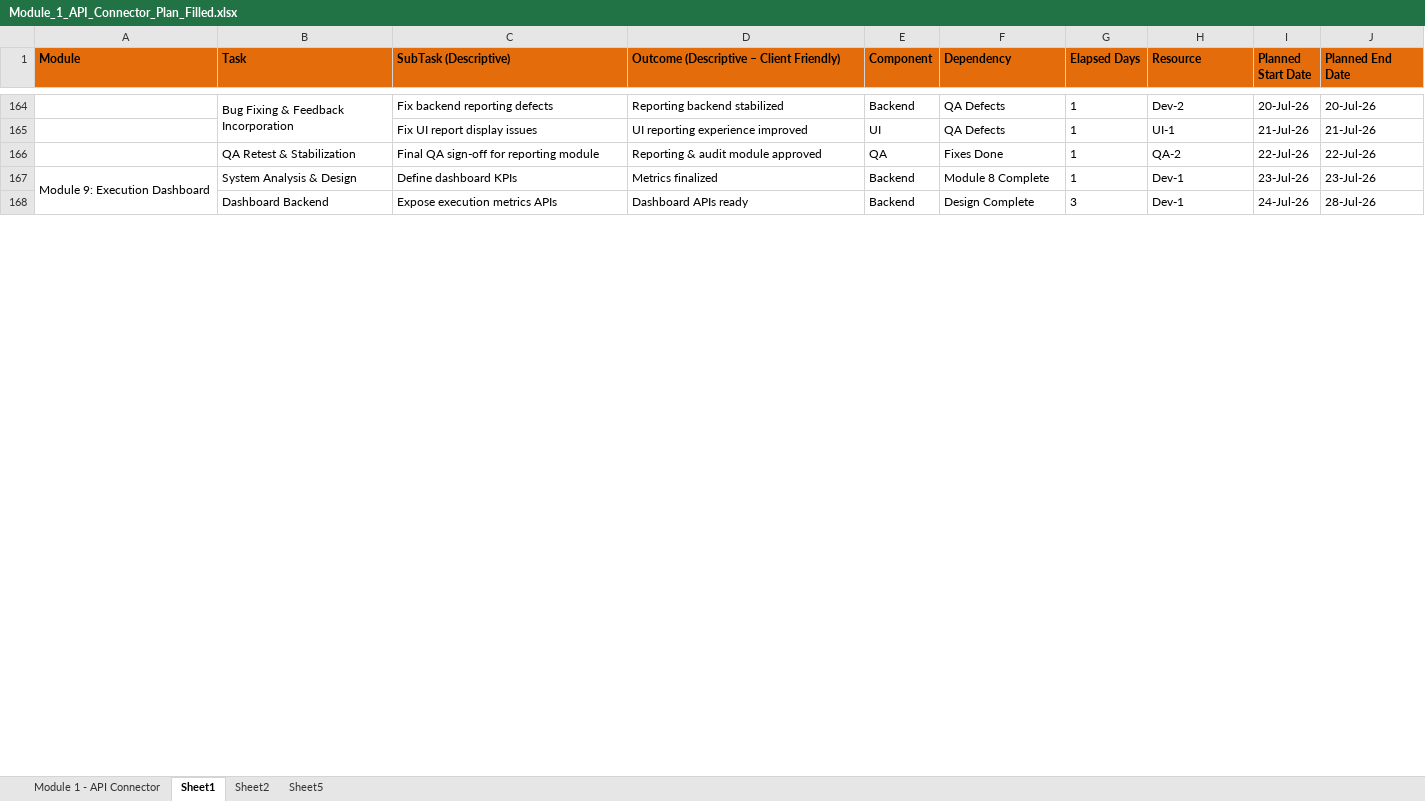
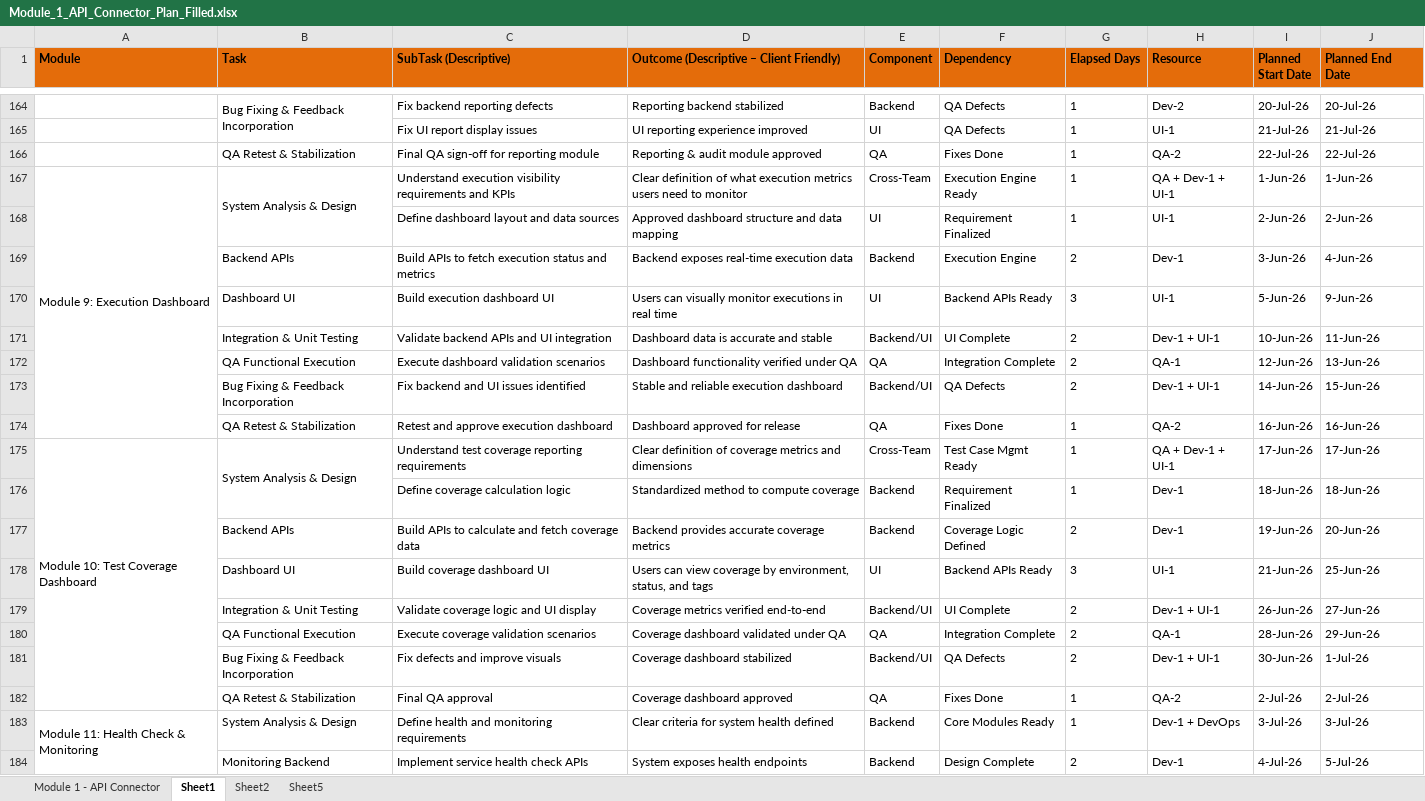
Before and after one commit to ShrinathMathane1994/Springboot-CBCC, an Excel workbook: Module_1_API_Connector_Plan_Filled.xlsx, sheet Sheet1, drawn as a sheet; only a part is shown, gaps mark what is left out; values as stored, in another font and other column widths than the file's, no borders; removed rows and columns are numbered as before the commit, all else as after; the diff covers the shown part only; the diff names each change by its address in the sheet, - before the commit and + after, or states it on an @@ line.

Commit message:
Add files via upload

```diff
--- a/Module_1_API_Connector_Plan_Filled.xlsx (sheet Sheet1)
+++ b/Module_1_API_Connector_Plan_Filled.xlsx (sheet Sheet1)
+row 167: Module 9: Execution Dashboard | System Analysis & Design | Understand execution visibility requirements and KPIs | Clear definition of what execution metrics users need to monitor | Cross-Team | Execution Engine Ready | 1 | QA + Dev-1 + UI-1 | 1-Jun-26 | 1-Jun-26
+row 168:  |  | Define dashboard layout and data sources | Approved dashboard structure and data mapping | UI | Requirement Finalized | 1 | UI-1 | 2-Jun-26 | 2-Jun-26
+row 169:  | Backend APIs | Build APIs to fetch execution status and metrics | Backend exposes real-time execution data | Backend | Execution Engine | 2 | Dev-1 | 3-Jun-26 | 4-Jun-26
+row 170:  | Dashboard UI | Build execution dashboard UI | Users can visually monitor executions in real time | UI | Backend APIs Ready | 3 | UI-1 | 5-Jun-26 | 9-Jun-26
+row 171:  | Integration & Unit Testing | Validate backend APIs and UI integration | Dashboard data is accurate and stable | Backend/UI | UI Complete | 2 | Dev-1 + UI-1 | 10-Jun-26 | 11-Jun-26
+row 172:  | QA Functional Execution | Execute dashboard validation scenarios | Dashboard functionality verified under QA | QA | Integration Complete | 2 | QA-1 | 12-Jun-26 | 13-Jun-26
+row 173:  | Bug Fixing & Feedback Incorporation | Fix backend and UI issues identified | Stable and reliable execution dashboard | Backend/UI | QA Defects | 2 | Dev-1 + UI-1 | 14-Jun-26 | 15-Jun-26
+row 174:  | QA Retest & Stabilization | Retest and approve execution dashboard | Dashboard approved for release | QA | Fixes Done | 1 | QA-2 | 16-Jun-26 | 16-Jun-26
+row 175: Module 10: Test Coverage Dashboard | System Analysis & Design | Understand test coverage reporting requirements | Clear definition of coverage metrics and dimensions | Cross-Team | Test Case Mgmt Ready | 1 | QA + Dev-1 + UI-1 | 17-Jun-26 | 17-Jun-26
+row 176:  |  | Define coverage calculation logic | Standardized method to compute coverage | Backend | Requirement Finalized | 1 | Dev-1 | 18-Jun-26 | 18-Jun-26
+row 177:  | Backend APIs | Build APIs to calculate and fetch coverage data | Backend provides accurate coverage metrics | Backend | Coverage Logic Defined | 2 | Dev-1 | 19-Jun-26 | 20-Jun-26
+row 178:  | Dashboard UI | Build coverage dashboard UI | Users can view coverage by environment, status, and tags | UI | Backend APIs Ready | 3 | UI-1 | 21-Jun-26 | 25-Jun-26
+row 179:  | Integration & Unit Testing | Validate coverage logic and UI display | Coverage metrics verified end-to-end | Backend/UI | UI Complete | 2 | Dev-1 + UI-1 | 26-Jun-26 | 27-Jun-26
+row 180:  | QA Functional Execution | Execute coverage validation scenarios | Coverage dashboard validated under QA | QA | Integration Complete | 2 | QA-1 | 28-Jun-26 | 29-Jun-26
+row 181:  | Bug Fixing & Feedback Incorporation | Fix defects and improve visuals | Coverage dashboard stabilized | Backend/UI | QA Defects | 2 | Dev-1 + UI-1 | 30-Jun-26 | 1-Jul-26
+row 182:  | QA Retest & Stabilization | Final QA approval | Coverage dashboard approved | QA | Fixes Done | 1 | QA-2 | 2-Jul-26 | 2-Jul-26
-A183 (Module): Module 9: Execution Dashboard
+A183 (Module): Module 11: Health Check & Monitoring
-A167:A175 merged
+A183:A190 merged
-C183 (SubTask (Descriptive)): Define dashboard KPIs
+C183 (SubTask (Descriptive)): Define health and monitoring requirements
-D183: Metrics finalized
+D183: Clear criteria for system health defined
-F183 (Dependency): Module 8 Complete
+F183 (Dependency): Core Modules Ready
-H183 (Resource): Dev-1
+H183 (Resource): Dev-1 + DevOps
-I183 (Planned Start Date): 23-Jul-26
+I183 (Planned Start Date): 3-Jul-26
-J183 (Planned End Date): 23-Jul-26
+J183 (Planned End Date): 3-Jul-26
-B184 (Task): Dashboard Backend
+B184 (Task): Monitoring Backend
+B184:B185 merged
-C184 (SubTask (Descriptive)): Expose execution metrics APIs
+C184 (SubTask (Descriptive)): Implement service health check APIs
-D184: Dashboard APIs ready
+D184: System exposes health endpoints
-G184 (Elapsed Days): 3
+G184 (Elapsed Days): 2
-I184 (Planned Start Date): 24-Jul-26
+I184 (Planned Start Date): 4-Jul-26
-J184 (Planned End Date): 28-Jul-26
+J184 (Planned End Date): 5-Jul-26
```
Also changed, not shown: 27 added rows, 4 removed rows, 17 edited cells and merged cells elsewhere in this sheet, sheet Sheet5.
